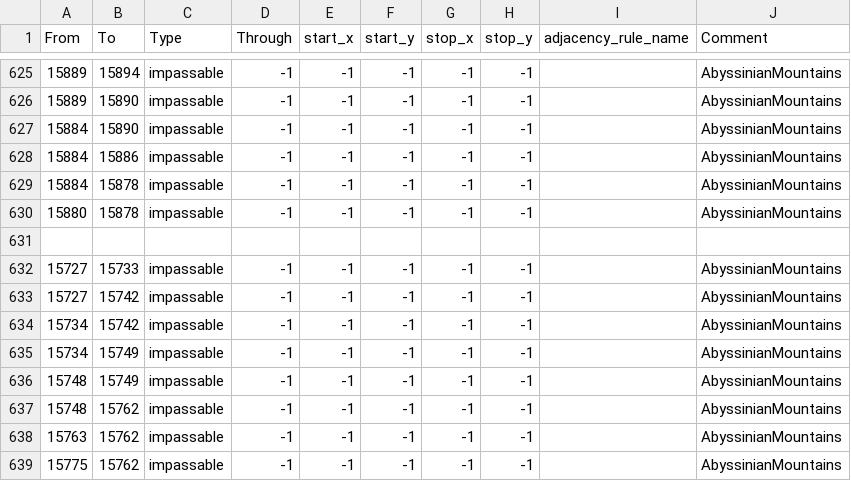
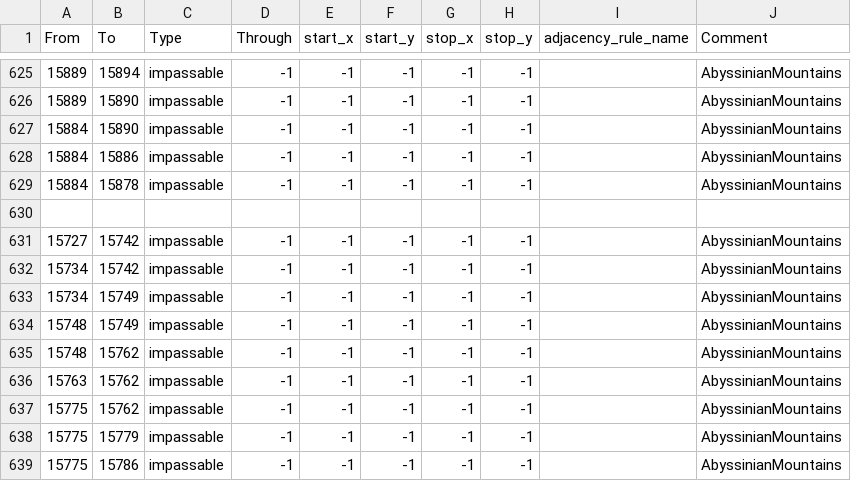
Before and after one commit to FairfirFarlander/Equestria-Divided-Reunification, a CSV file: map/adjacencies.csv, drawn as a sheet; only a part is shown, gaps mark what is left out; the shorter side is filled out with more unchanged rows; the diff names each change by its address in the sheet, - before the commit and + after, or states it on an @@ line.

Commit message:
20230829 (3PM CST) - Updoot + THA
### Updoot
- Added new VP to Anchornage territory.
- Gave St. Petershoof two provinces form Cihllwing.
- Kicked 14 ponies off mount everhoof.
- Adjusted various other crap from EAW I won't bother listing. Look it up. There aren't that many changes that screw with us. D:<
### THA
- Gave Argent a his two new portraits; masked and unmasked.

```diff
--- a/map/adjacencies.csv
+++ b/map/adjacencies.csv
-row 630: 15880 | 15878 | impassable | -1 | -1 | -1 | -1 | -1 |  | AbyssinianMountains
-row 632: 15727 | 15733 | impassable | -1 | -1 | -1 | -1 | -1 |  | AbyssinianMountains
```
Also changed, not shown: 15 other files.
